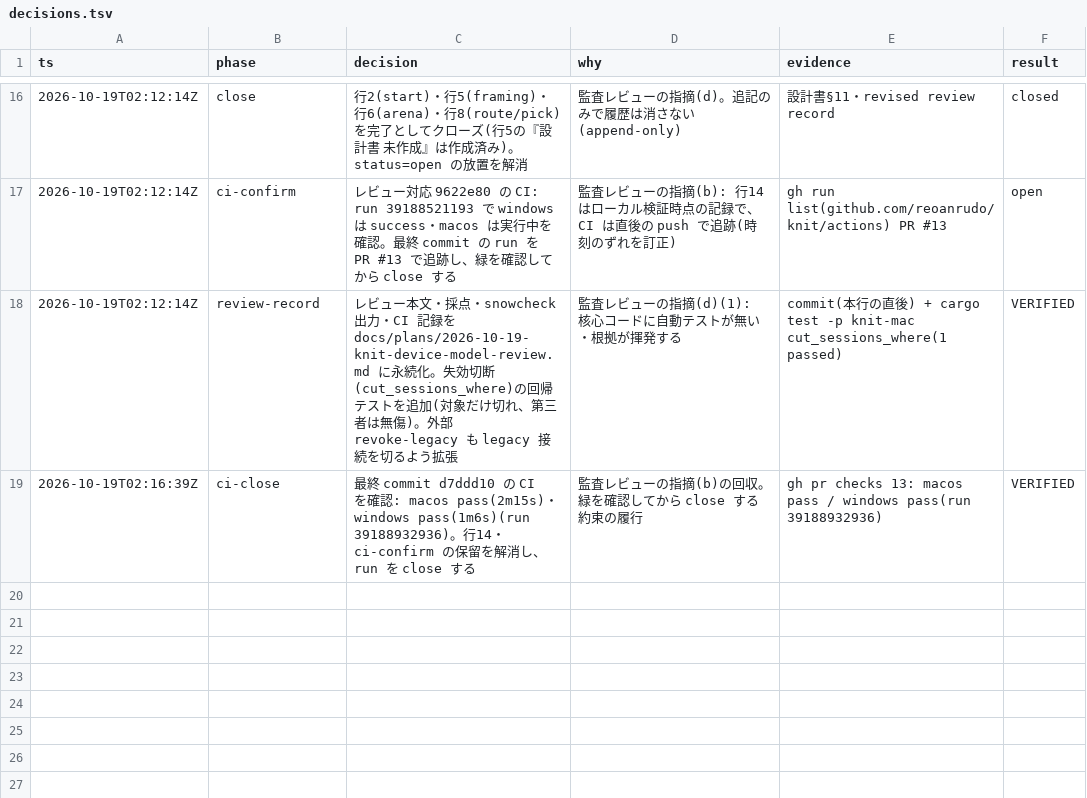
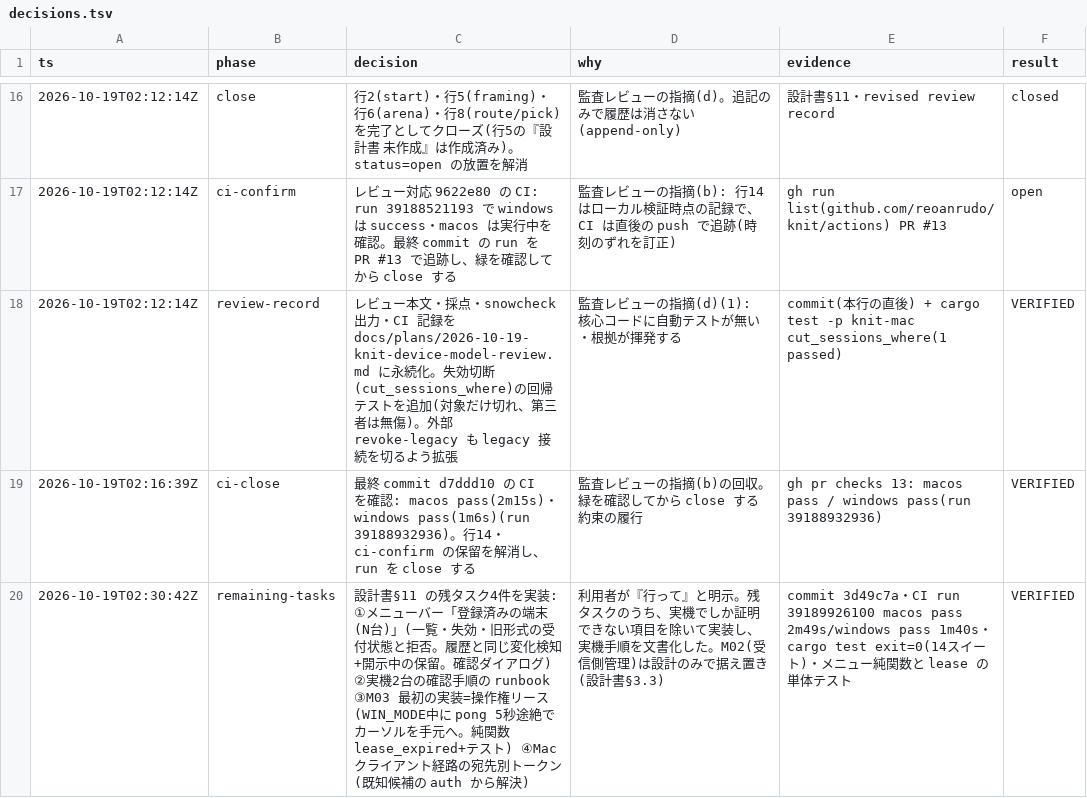
Before and after one commit to reoanrudo/knit, a TSV file: decisions.tsv, drawn as a sheet; only a part is shown, gaps mark what is left out; the diff names each change by its address in the sheet, - before the commit and + after, or states it on an @@ line.

Commit message:
docs(registry): 残タスク実装の決定ログ行を追加

```diff
--- a/decisions.tsv
+++ b/decisions.tsv
+row 20: 2026-10-19T02:30:42Z | remaining-tasks | 設計書§11 の残タスク4件を実装: ①メニューバー「登録済みの端末(N台)」(一覧・失効・旧形式の受付状態と拒否。履歴と同じ変化検知+開示中の保留。確認ダイアログ) ②実機2台の確認手順の runbook ③M03 最初の実装=操作権リース(WIN_MODE中に pong 5秒途絶でカーソルを手元へ。純関数 lease_expired+テスト) ④Mac クライアント経路の宛先別トークン(既知候補の auth から解決) | 利用者が『行って』と明示。残タスクのうち、実機でしか証明できない項目を除いて実装し、実機手順を文書化した。M02(受信側管理)は設計のみで据え置き(設計書§3.3) | commit 3d49c7a・CI run 39189926100 macos pass 2m49s/windows pass 1m40s・cargo test exit=0(14スイート)・メニュー純関数と lease の単体テスト | VERIFIED
```
